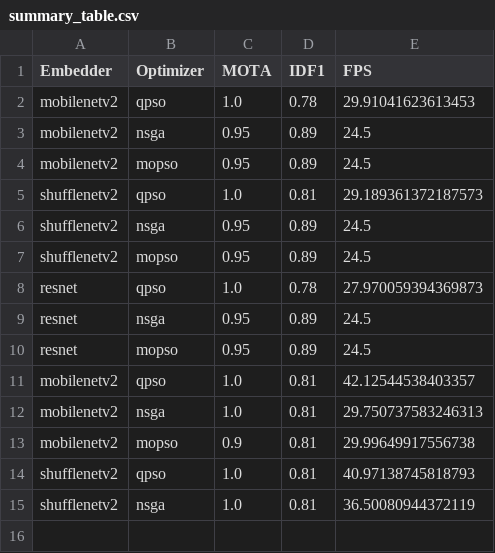
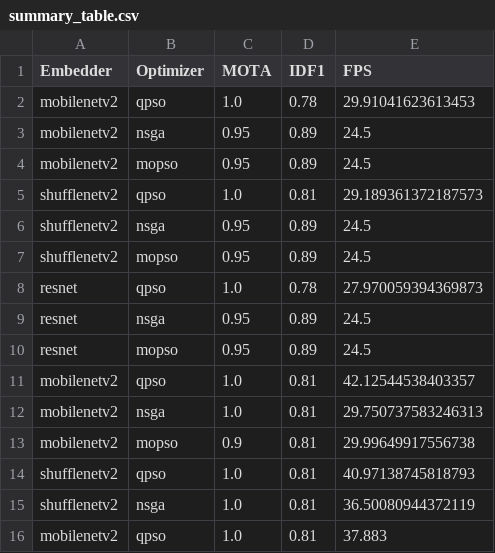
Before and after one commit to maxprogrammer007/NPP-People-Tracking, a CSV file: results/summary_table.csv, drawn as a sheet; the diff names each change by its address in the sheet, - before the commit and + after, or states it on an @@ line.

Commit message:
Update summary_table.csv

```diff
--- a/results/summary_table.csv
+++ b/results/summary_table.csv
+row 16: mobilenetv2 | qpso | 1.0 | 0.81 | 37.883
```
